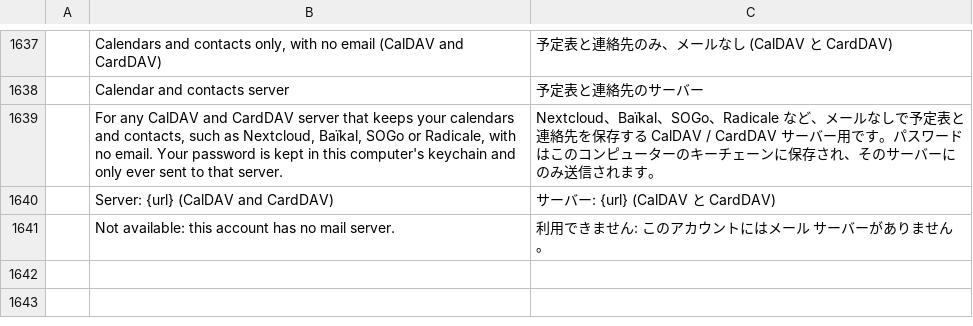
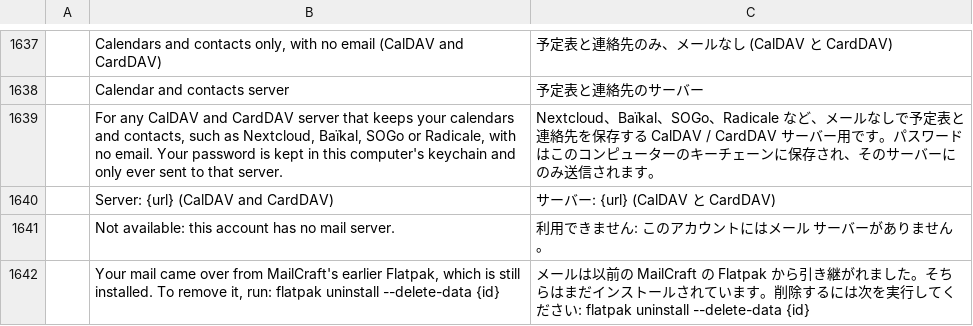
Before and after one commit to ZIDAN44/mailcraft, a TSV file: crates/ui-egui/src/i18n/ja.tsv, drawn as a sheet; only a part is shown, gaps mark what is left out; the diff names each change by its address in the sheet, - before the commit and + after, or states it on an @@ line.

Commit message:
App id: io.github.zidan44.MailCraft, and what the old one left tidied
MailCraft's id was ai.storyteller.mailcraft, a name in the ArtCraft suite's domain; it's
io.github.zidan44.MailCraft now: the Flatpak, the desktop entry and icons, the AppStream id and
developer, the macOS bundle, the Windows Start menu entry and notifications, and Wayland's app id.
The AppStream file says it provides the old id and the desktop entry that it was renamed from, so
software centres and docks take one for the other.

An update puts the new id's files in place, and the .msi, .deb and .rpm take their old ones away.
What else the old id left is tidied at start (self_update/renamed.rs), wherever it's found and
touching nothing it didn't name: on Windows its notification name in the registry; on macOS its
preferences, saved window state, caches and web storage; on Linux and FreeBSD a default mail app
chosen in mimeapps.list (now naming the new desktop entry) and, in an unpacked .tar.gz, the old
desktop entry, AppStream file and icons the update copied the new ones beside.

A new Flatpak id is a new app with an empty sandbox, so on its first start the old one's app
folder (its accounts and settings) is copied in, read through a read-only grant of that folder
alone, whole or not at all. The old Flatpak stays installed, since MailCraft can't remove it from
inside its sandbox: a bar above the panes says the mail came over and how to remove that one
(flatpak uninstall --delete-data ai.storyteller.mailcraft), until it's dismissed. A toast would
have been replaced by the next notice before it was read.

Tested on real installs of v0.35.0-test.35: on Windows its MSI upgraded by the new one
(msiexec /i /passive, as the updater runs it) left one MailCraft, published by Zinadin Zidan,
with the new Start menu id, and its first start removed the old notification name; the data
folder was unchanged. In WSL, its .deb upgraded by the new one left no old file; its .tar.gz
updated as the updater's helper does lost its 11 old files at the first start and its default
mail app was repointed; its Flatpak's account came over into the new Flatpak, the bar named the
old one, and once that was uninstalled the new one kept the account. Tests for each piece, and
cargo xtask ci.

```diff
--- a/crates/ui-egui/src/i18n/ja.tsv
+++ b/crates/ui-egui/src/i18n/ja.tsv
+row 1642:  | Your mail came over from MailCraft's earlier Flatpak, which is still installed. To remove it, run: flatpak uninstall --delete-data {id} | メールは以前の MailCraft の Flatpak から引き継がれました。そちらはまだインストールされています。削除するには次を実行してください: flatpak uninstall --delete-data {id}
```
Also changed, not shown: crates/ui-egui/src/i18n/ar.tsv, crates/ui-egui/src/i18n/de.tsv, 47 other files.
